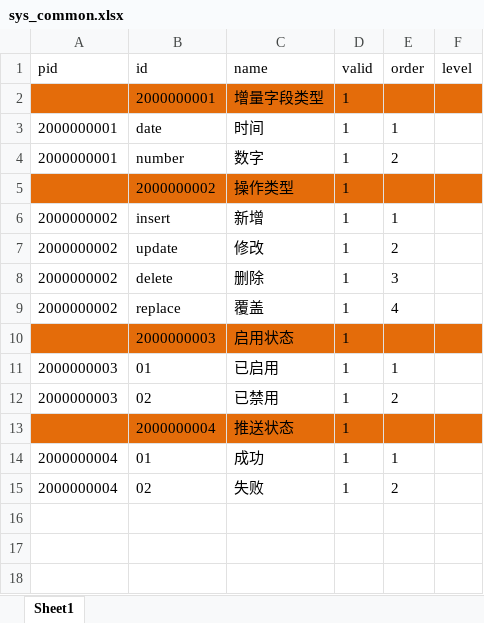
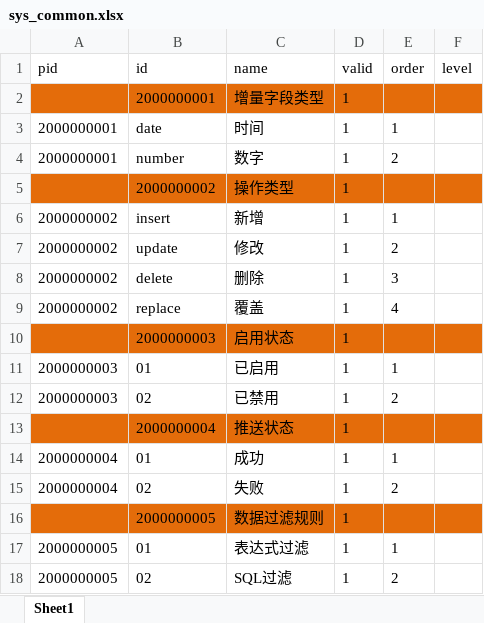
Before and after one commit to tuituidan/database-distribution, an Excel workbook: src/main/resources/dict-source/sys_common.xlsx, sheet Sheet1, drawn as a sheet; values as stored, in another font and other column widths than the file's, no borders; the diff names each change by its address in the sheet, - before the commit and + after, or states it on an @@ line.

Commit message:
数据过滤规则增删改查

```diff
--- a/src/main/resources/dict-source/sys_common.xlsx (sheet Sheet1)
+++ b/src/main/resources/dict-source/sys_common.xlsx (sheet Sheet1)
+row 16:  | 2000000005 | 数据过滤规则 | 1
+row 17: 2000000005 | 01 | 表达式过滤 | 1 | 1
+row 18: 2000000005 | 02 | SQL过滤 | 1 | 2
```
Also changed, not shown: 13 other files.
